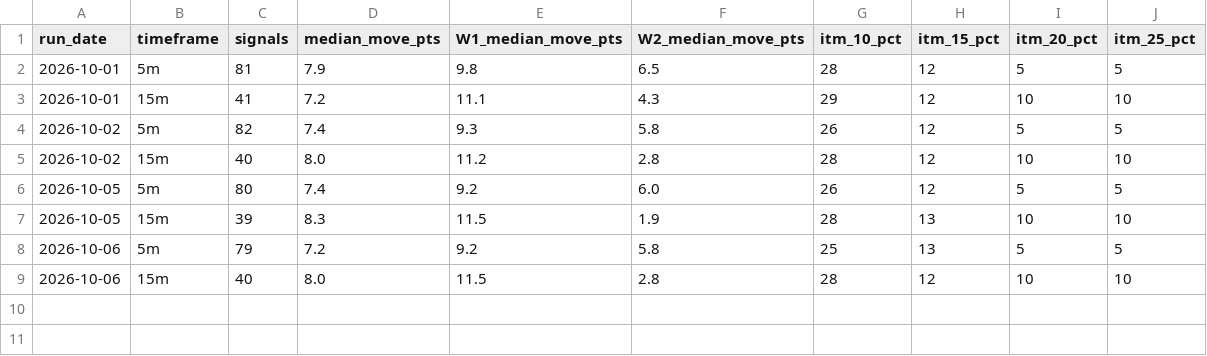
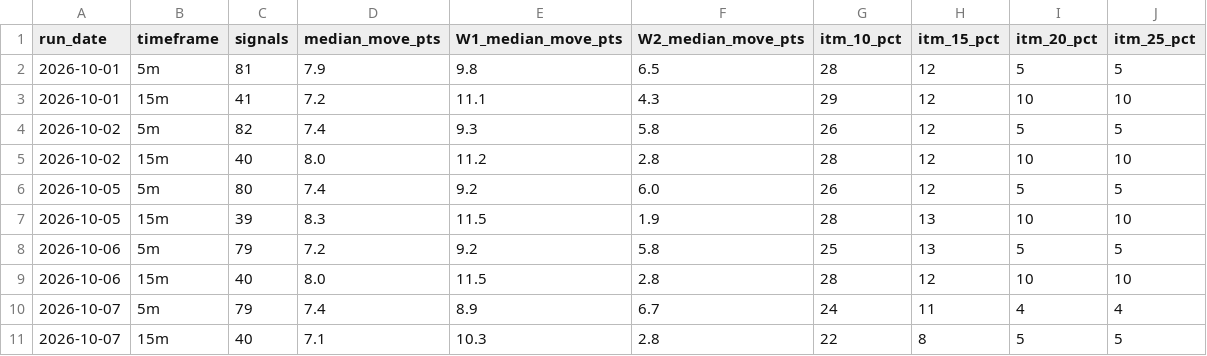
Before and after one commit to thetrinmillenia/belle-backtest, a CSV file: results/history.csv, drawn as a sheet.

```diff
--- a/results/history.csv
+++ b/results/history.csv
@@ -9 +9,3 @@ run_date,timeframe,signals,median_move_pts,W1_median_move_pts,W2_median_move_pts
 2026-10-06,15m,40,8.0,11.5,2.8,28,12,10,10
+2026-10-07,5m,79,7.4,8.9,6.7,24,11,4,4
+2026-10-07,15m,40,7.1,10.3,2.8,22,8,5,5
```
Also changed, not shown: data/ESF.csv, data/GSPC.csv, 4 other files.
